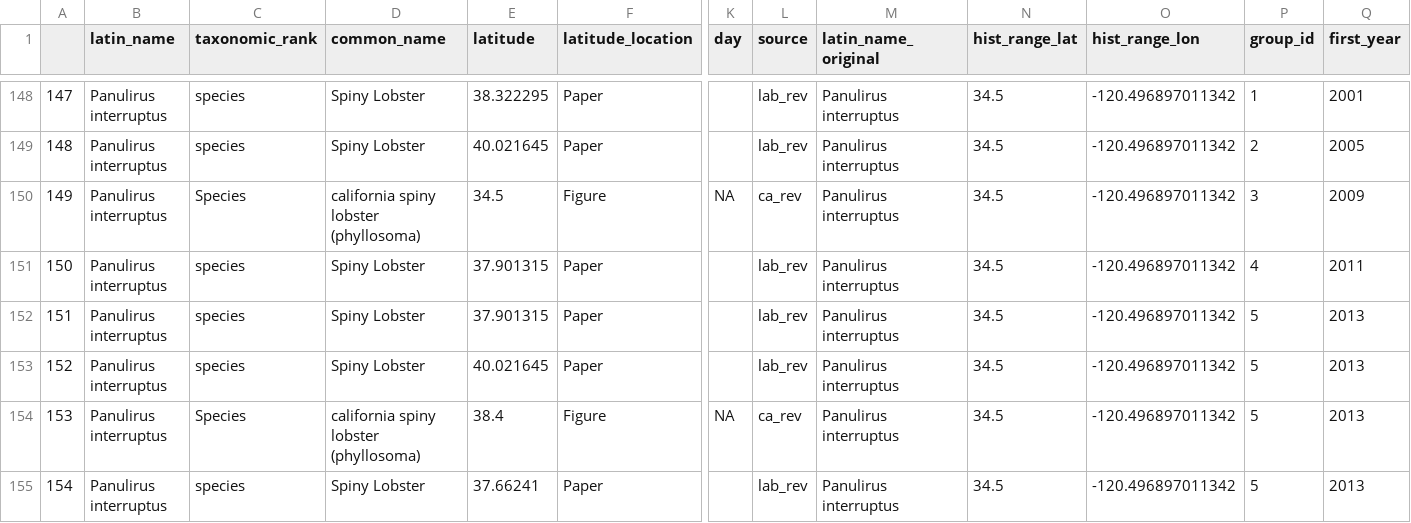
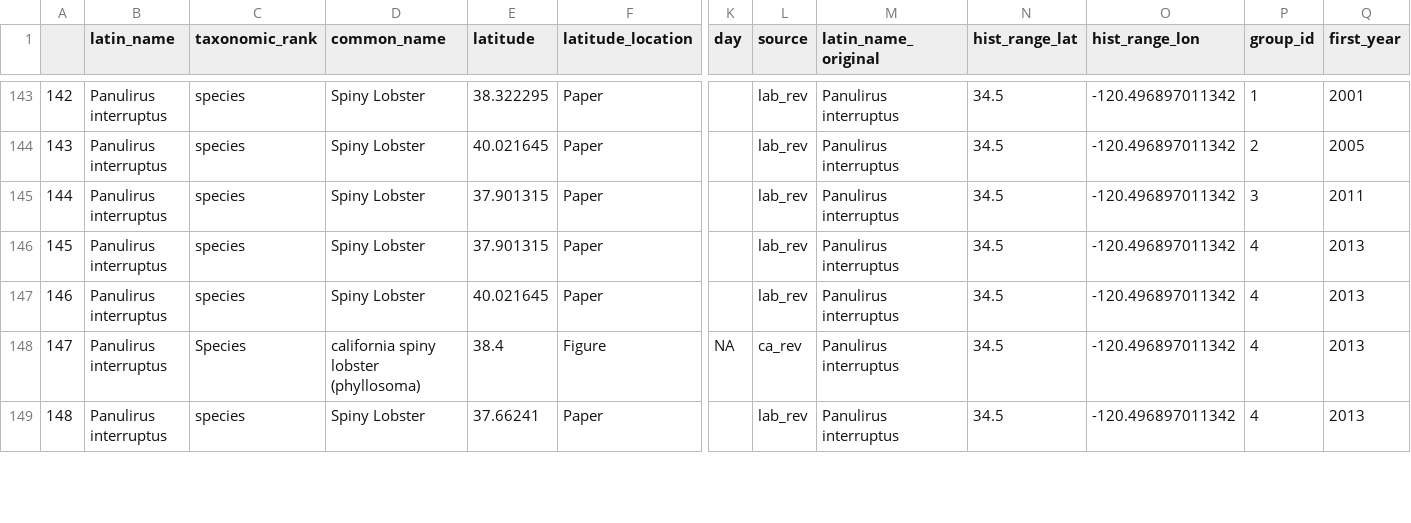
Before and after one commit to jordanasevigny/ca-invert-shifts, a CSV file: processed_data/merged_calcofi_lab_review.csv, drawn as a sheet; only a part is shown, gaps mark what is left out; removed rows and columns are numbered as before the commit, all else as after; rows hold the shown columns only; the diff covers the shown part only; the diff names each change by its address in the sheet, - before the commit and + after, or states it on an @@ line.

```diff
--- a/processed_data/merged_calcofi_lab_review.csv
+++ b/processed_data/merged_calcofi_lab_review.csv
@@ column A renumbered from row 34 down @@
-row 150: 149 | Panulirus interruptus | Species | california spiny lobster (phyllosoma) | 34.5 | Figure | NA | ca_rev | Panulirus interruptus | 34.5 | -120.496897011342 | 3 | 2009
-P145 (group_id): 4
+P145 (group_id): 3
-P146:P149 (group_id): 5
+P146:P149 (group_id): 4
```
Also changed, not shown: 8 removed rows and 8 edited cells elsewhere in this file, 6 other files.
